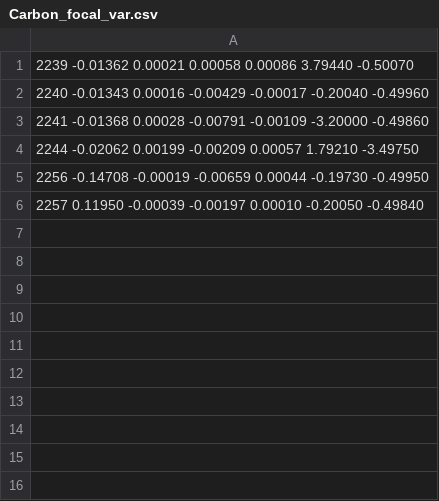
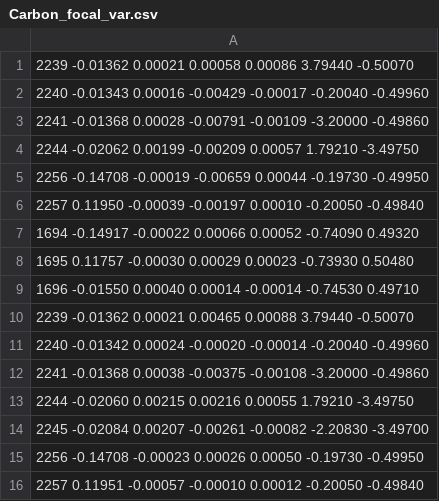
Before and after one commit to Jiansiyu/GeneralScripts, a CSV file: OptCheck/PRex/Carbon_focal_var.csv, drawn as a sheet; the diff names each change by its address in the sheet, - before the commit and + after, or states it on an @@ line.

```diff
--- a/OptCheck/PRex/Carbon_focal_var.csv
+++ b/OptCheck/PRex/Carbon_focal_var.csv
+row 7: 1694 -0.14917 -0.00022 0.00066 0.00052 -0.74090 0.49320
+row 8: 1695 0.11757 -0.00030 0.00029 0.00023 -0.73930 0.50480
+row 9: 1696 -0.01550 0.00040 0.00014 -0.00014 -0.74530 0.49710
+row 10: 2239 -0.01362 0.00021 0.00465 0.00088 3.79440 -0.50070
+row 11: 2240 -0.01342 0.00024 -0.00020 -0.00014 -0.20040 -0.49960
+row 12: 2241 -0.01368 0.00038 -0.00375 -0.00108 -3.20000 -0.49860
+row 13: 2244 -0.02060 0.00215 0.00216 0.00055 1.79210 -3.49750
+row 14: 2245 -0.02084 0.00207 -0.00261 -0.00082 -2.20830 -3.49700
+row 15: 2256 -0.14708 -0.00023 0.00026 0.00050 -0.19730 -0.49950
+row 16: 2257 0.11951 -0.00057 -0.00010 0.00012 -0.20050 -0.49840
```
Also changed, not shown: 1 other file.
